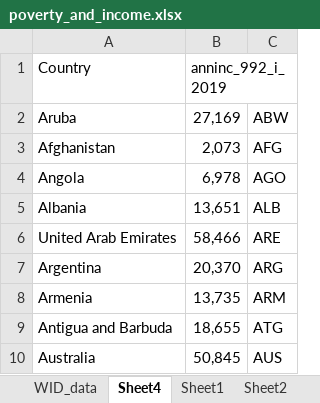
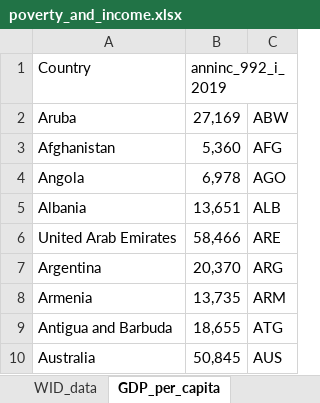
Before and after one commit to suchanekj/offset-me, an Excel workbook: calculations/poverty_labour/poverty_and_income.xlsx, sheet GDP_per_capita, drawn as a sheet; only a part is shown; values as stored, in another font and other column widths than the file's, no borders; the diff names each change by its address in the sheet, - before the commit and + after, or states it on an @@ line.

```diff
--- a/calculations/poverty_labour/poverty_and_income.xlsx (sheet GDP_per_capita)
+++ b/calculations/poverty_labour/poverty_and_income.xlsx (sheet GDP_per_capita)
-sheet tab: Sheet4
+sheet tab: GDP_per_capita
-B3 (anninc_992_i_2019): 2,073
+B3 (anninc_992_i_2019): 5,360
```
Also changed, not shown: sheet WID_data, other sheet tabs, formulas that keep their value, calculations/master_spreadsheet.xlsx, 4 other files.
